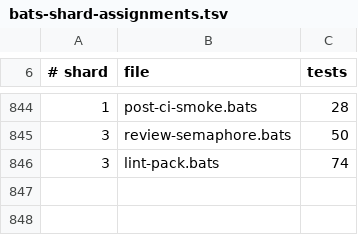
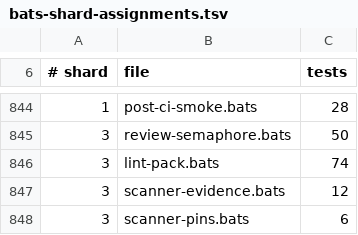
Before and after one commit to gaiastudio-ai/gaia-framework, a TSV file: .github/bats-shard-assignments.tsv, drawn as a sheet; only a part is shown, gaps mark what is left out.

Commit message:
feat(security): add scanner-first evidence pipeline and close scanner gaps
Add scanner-first evidence collection that runs configured scanner adapters
before LLM judgment in security reviews. The evidence is written to a stable
per-story, per-run directory with an atomic manifest format.

New adapters: osv-scanner (dep-audit), checkov (IaC), cppcheck (C/C++).
Updated adapters: semgrep gains .kt/.swift/.dart extensions and docker
dispatch; gitleaks now honours --input, runs with redaction, and maps
leaks to findings.

New scripts: scanner-evidence.sh (entry point with exit 0/1/2 interface),
check-scanner-pins.sh (CI pin verification).

Config: review.scanner_first_enabled boolean (default true) with schema,
resolve-config surfacing, and point-of-use read. The key is in the
managed-elsewhere list (no auto-hydration).

gaia-tools image: bundles semgrep, checkov, cppcheck, gitleaks alongside
existing tools. FROM lines pinned with @sha256: digests.

Doctor: scanner-health section showing scanner-first setting and per-scanner
status. Four new entries in tool-readiness.json.

Tests: scanner-evidence.bats (10 tests), scanner-pins.bats (5 tests),
three new adapter contract.bats (15 tests). All existing suites pass.

```diff
--- a/.github/bats-shard-assignments.tsv
+++ b/.github/bats-shard-assignments.tsv
@@ -846 +846,3 @@
 3	lint-pack.bats	74
+3	scanner-evidence.bats	12
+3	scanner-pins.bats	6
```
Also changed, not shown: 36 other files.
